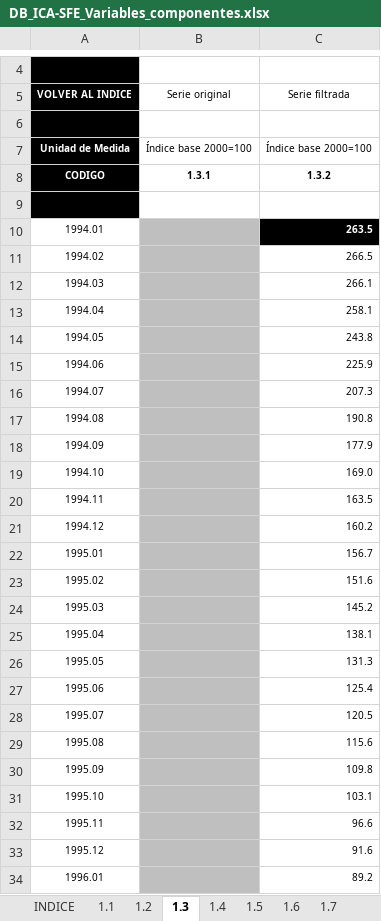
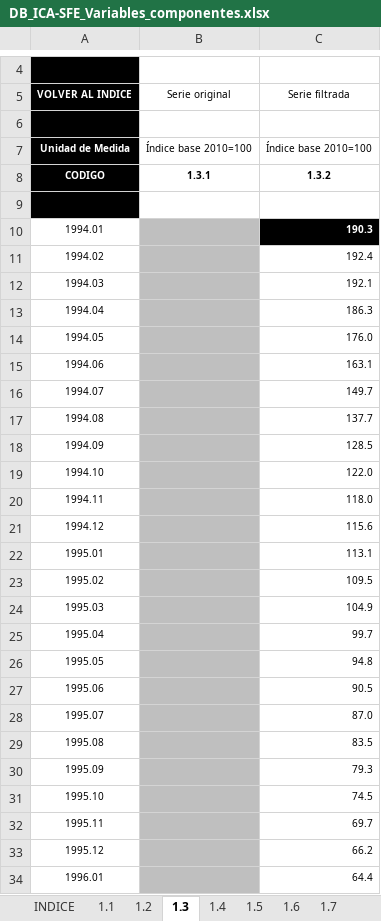
Before and after one commit to CES-BCSF/bd_ces, an Excel workbook: DB_ICA-SFE_Variables_componentes.xlsx, sheet 1.3, drawn as a sheet; only a part is shown, gaps mark what is left out; values as stored, in another font and other column widths than the file's, no borders; the diff covers the shown part only; the diff names each change by its address in the sheet, - before the commit and + after, or states it on an @@ line.

```diff
--- a/DB_ICA-SFE_Variables_componentes.xlsx (sheet 1.3)
+++ b/DB_ICA-SFE_Variables_componentes.xlsx (sheet 1.3)
-B7: Índice base 2000=100
+B7: Índice base 2010=100
-C7: Índice base 2000=100
+C7: Índice base 2010=100
-C10: 263.5
+C10: 190.3
-C11: 266.5
+C11: 192.4
-C12: 266.1
+C12: 192.1
-C13: 258.1
+C13: 186.3
-C14: 243.8
+C14: 176.0
-C15: 225.9
+C15: 163.1
-C16: 207.3
+C16: 149.7
-C17: 190.8
+C17: 137.7
-C18: 177.9
+C18: 128.5
-C19: 169.0
+C19: 122.0
-C20: 163.5
+C20: 118.0
-C21: 160.2
+C21: 115.6
-C22: 156.7
+C22: 113.1
-C23: 151.6
+C23: 109.5
-C24: 145.2
+C24: 104.9
-C25: 138.1
+C25: 99.7
-C26: 131.3
+C26: 94.8
-C27: 125.4
+C27: 90.5
-C28: 120.5
+C28: 87.0
-C29: 115.6
+C29: 83.5
-C30: 109.8
+C30: 79.3
-C31: 103.1
+C31: 74.5
-C32: 96.6
+C32: 69.7
-C33: 91.6
+C33: 66.2
-C34: 89.2
+C34: 64.4
```
Also changed, not shown: 683 edited cells elsewhere in this sheet, sheet 1.1, sheet 1.5, sheet 1.9, sheet 1.7, sheet 1.4, sheet 1.6, 2 more sheets, formulas that keep their value.
